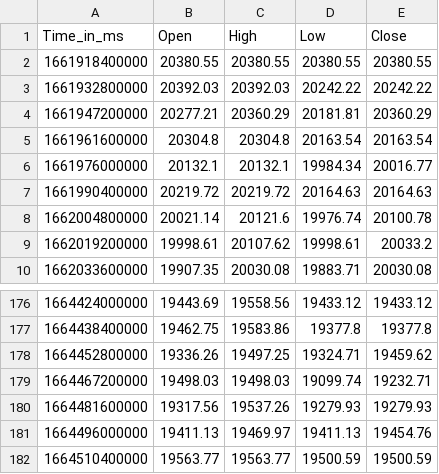
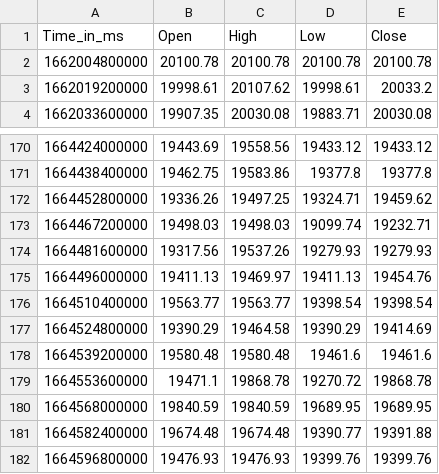
Before and after one commit to krishnajiraoh/my-crypto-world, a CSV file: forecast/data/HistoryData.csv, drawn as a sheet; only a part is shown, gaps mark what is left out.

Commit message:
Updated by Ingestion script using PyGithub API

```diff
--- a/forecast/data/HistoryData.csv
+++ b/forecast/data/HistoryData.csv
@@ -1,9 +1,3 @@
 Time_in_ms,Open,High,Low,Close
-1661918400000,20380.55,20380.55,20380.55,20380.55
-1661932800000,20392.03,20392.03,20242.22,20242.22
-1661947200000,20277.21,20360.29,20181.81,20360.29
-1661961600000,20304.8,20304.8,20163.54,20163.54
-1661976000000,20132.1,20132.1,19984.34,20016.77
-1661990400000,20219.72,20219.72,20164.63,20164.63
-1662004800000,20021.14,20121.6,19976.74,20100.78
+1662004800000,20100.78,20100.78,20100.78,20100.78
 1662019200000,19998.61,20107.62,19998.61,20033.2
@@ -181,2 +175,8 @@ Time_in_ms,Open,High,Low,Close
 1664496000000,19411.13,19469.97,19411.13,19454.76
-1664510400000,19563.77,19563.77,19500.59,19500.59
+1664510400000,19563.77,19563.77,19398.54,19398.54
+1664524800000,19390.29,19464.58,19390.29,19414.69
+1664539200000,19580.48,19580.48,19461.6,19461.6
+1664553600000,19471.1,19868.78,19270.72,19868.78
+1664568000000,19840.59,19840.59,19689.95,19689.95
+1664582400000,19674.48,19674.48,19390.77,19391.88
+1664596800000,19476.93,19476.93,19399.76,19399.76
```
